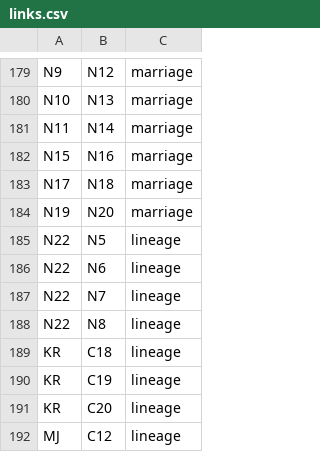
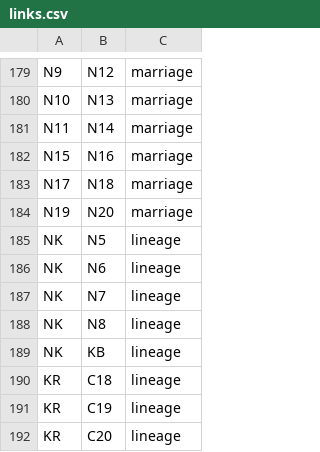
Before and after one commit to vaibhavjn1/family-tree, a CSV file: links.csv, drawn as a sheet; only a part is shown, gaps mark what is left out; the shorter side is filled out with more unchanged rows.

Commit message:
Update links.csv

```diff
--- a/links.csv
+++ b/links.csv
@@ -184,6 +184,7 @@ N17,N18,marriage
 N19,N20,marriage
-N22,N5,lineage
-N22,N6,lineage
-N22,N7,lineage
-N22,N8,lineage
+NK,N5,lineage
+NK,N6,lineage
+NK,N7,lineage
+NK,N8,lineage
+NK,KB,lineage
 KR,C18,lineage
```
